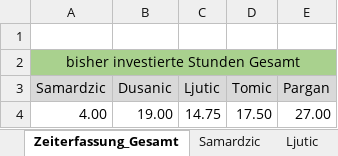
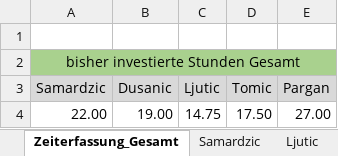
Before and after one commit to MilosTomic123/IT_Projekt_SS19, an Excel workbook: Gesamt_Zeiterfassung_aktuell.xlsx, sheet Zeiterfassung_Gesamt, drawn as a sheet; values as stored, in another font and other column widths than the file's, no borders; charts and pictures not drawn; the diff names each change by its address in the sheet, - before the commit and + after, or states it on an @@ line.

Commit message:
Update Gesamt_Zeiterfassung_aktuell.xlsx

```diff
--- a/Gesamt_Zeiterfassung_aktuell.xlsx (sheet Zeiterfassung_Gesamt)
+++ b/Gesamt_Zeiterfassung_aktuell.xlsx (sheet Zeiterfassung_Gesamt)
-A4 (Samardzic): 4.00
+A4 (Samardzic): 22.00
```
Also changed, not shown: sheet Samardzic, charts or pictures.
